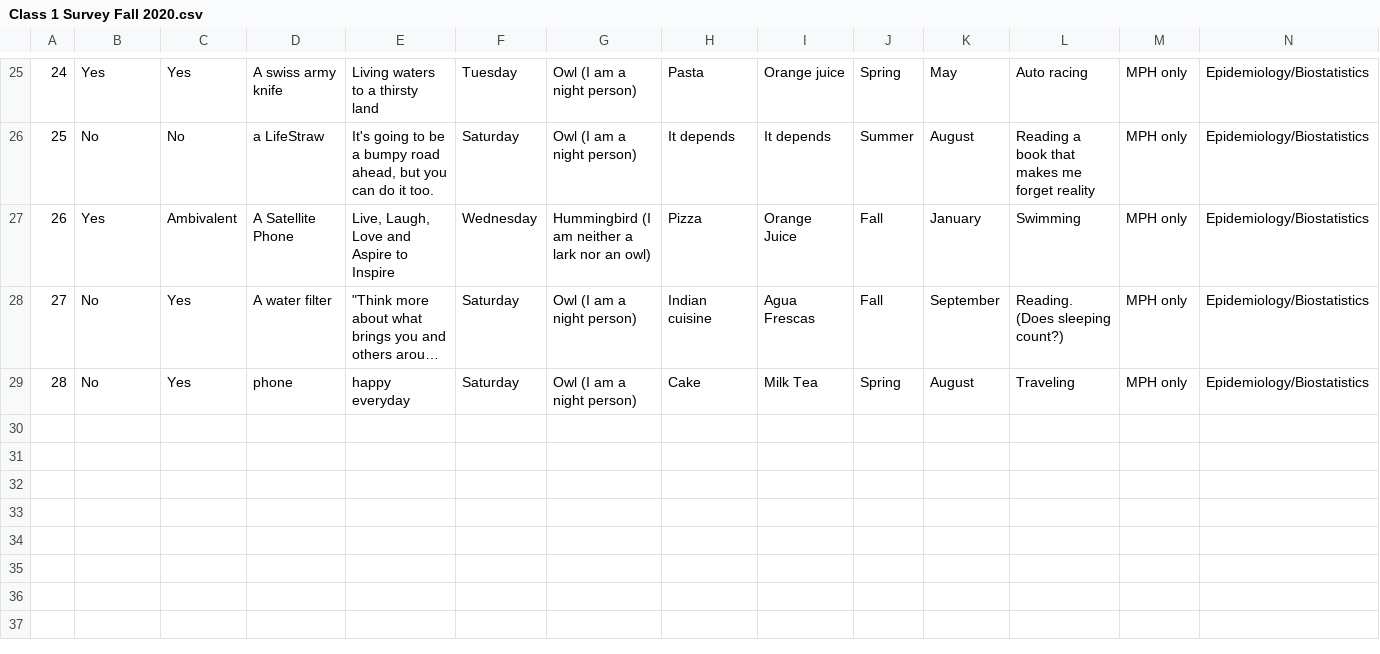
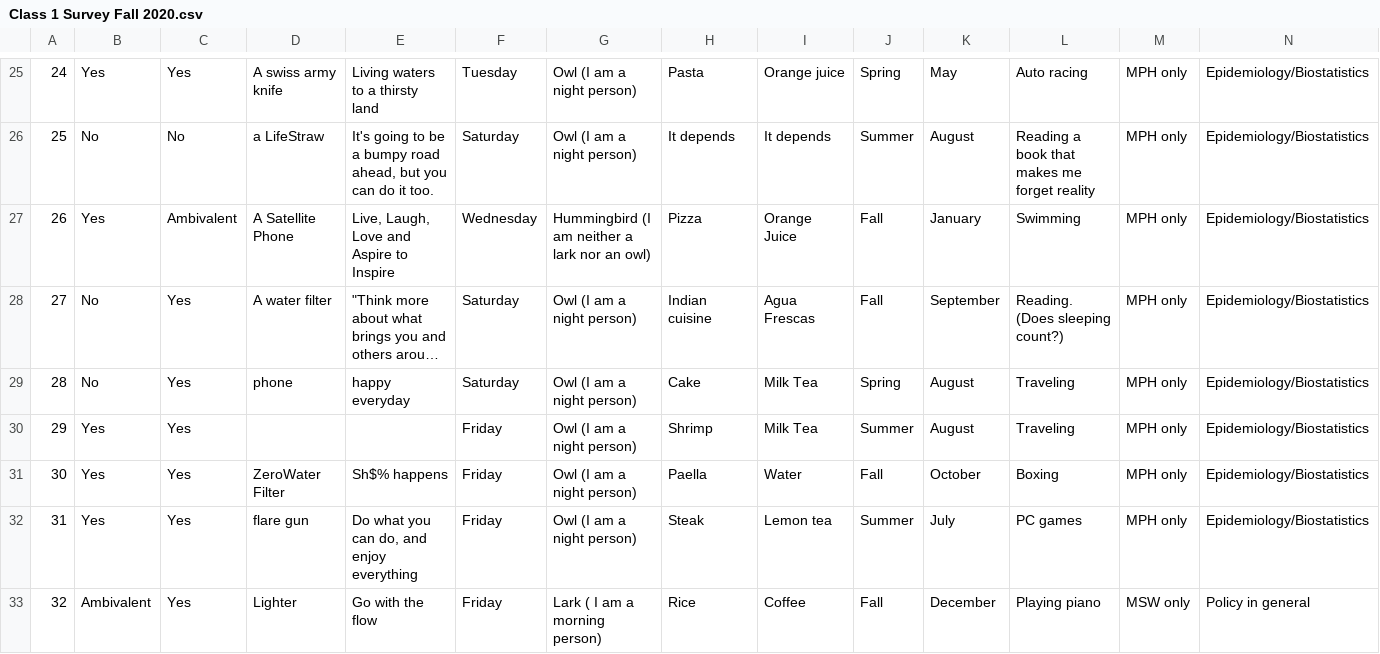
Before and after one commit to kijohnson/ADA-FAll-2020, a CSV file: Class One/Class 1 Survey Fall 2020.csv, drawn as a sheet; only a part is shown, gaps mark what is left out; long unchanged cells end in …; rows hold the shown columns only; the diff names each change by its address in the sheet, - before the commit and + after, or states it on an @@ line.

Commit message:
updating class 1 survey results

```diff
--- a/Class One/Class 1 Survey Fall 2020.csv
+++ b/Class One/Class 1 Survey Fall 2020.csv
+row 30: 29 | Yes | Yes |  |  | Friday | Owl (I am a night person) | Shrimp | Milk Tea | Summer | August | Traveling | MPH only | Epidemiology/Biostatistics
+row 31: 30 | Yes | Yes | ZeroWater Filter | Sh$% happens | Friday | Owl (I am a night person) | Paella | Water | Fall | October | Boxing | MPH only | Epidemiology/Biostatistics
+row 32: 31 | Yes | Yes | flare gun | Do what you can do, and enjoy everything | Friday | Owl (I am a night person) | Steak | Lemon tea | Summer | July | PC games | MPH only | Epidemiology/Biostatistics
+row 33: 32 | Ambivalent | Yes | Lighter | Go with the flow | Friday | Lark ( I am a morning person) | Rice | Coffee | Fall | December | Playing piano | MSW only | Policy in general
```
